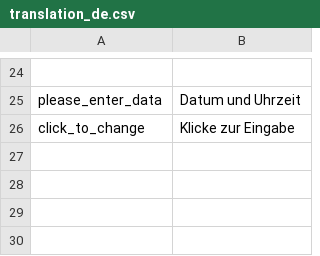
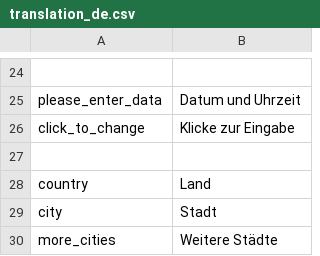
Before and after one commit to Hsin-Rui/Rstrology, a CSV file: inst/csv/translation_de.csv, drawn as a sheet; only a part is shown, gaps mark what is left out.

Commit message:
updated translation

```diff
--- a/inst/csv/translation_de.csv
+++ b/inst/csv/translation_de.csv
@@ -26 +26,5 @@ please_enter_data|Datum und Uhrzeit
 click_to_change|Klicke zur Eingabe
+
+country|Land
+city|Stadt
+more_cities|Weitere Städte
```
Also changed, not shown: inst/csv/translation_en.csv, inst/csv/translation_zh.csv, 4 other files.
